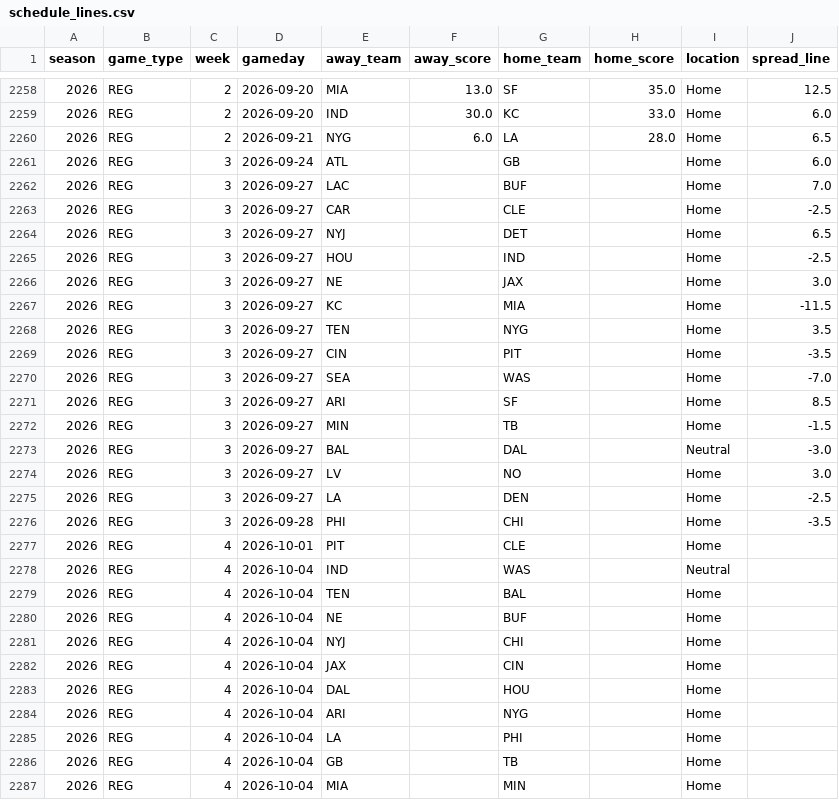
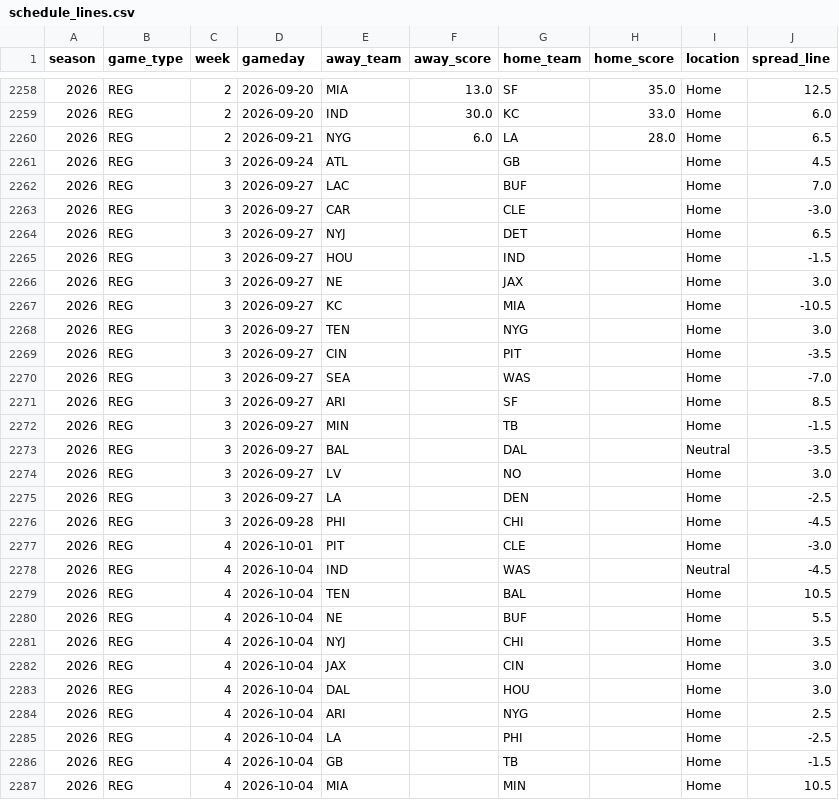
Before and after one commit to ZeNoonan/Research, a CSV file: nfl_report/data/schedule_lines.csv, drawn as a sheet; only a part is shown, gaps mark what is left out; the diff covers the shown part only.

```diff
--- a/nfl_report/data/schedule_lines.csv
+++ b/nfl_report/data/schedule_lines.csv
@@ -2260,10 +2260,10 @@ season,game_type,week,gameday,away_team,away_score,home_team,home_score,location
 2026,REG,2,2026-09-21,NYG,6.0,LA,28.0,Home,6.5
-2026,REG,3,2026-09-24,ATL,,GB,,Home,6.0
+2026,REG,3,2026-09-24,ATL,,GB,,Home,4.5
 2026,REG,3,2026-09-27,LAC,,BUF,,Home,7.0
-2026,REG,3,2026-09-27,CAR,,CLE,,Home,-2.5
+2026,REG,3,2026-09-27,CAR,,CLE,,Home,-3.0
 2026,REG,3,2026-09-27,NYJ,,DET,,Home,6.5
-2026,REG,3,2026-09-27,HOU,,IND,,Home,-2.5
+2026,REG,3,2026-09-27,HOU,,IND,,Home,-1.5
 2026,REG,3,2026-09-27,NE,,JAX,,Home,3.0
-2026,REG,3,2026-09-27,KC,,MIA,,Home,-11.5
-2026,REG,3,2026-09-27,TEN,,NYG,,Home,3.5
+2026,REG,3,2026-09-27,KC,,MIA,,Home,-10.5
+2026,REG,3,2026-09-27,TEN,,NYG,,Home,3.0
 2026,REG,3,2026-09-27,CIN,,PIT,,Home,-3.5
@@ -2272,16 +2272,16 @@ season,game_type,week,gameday,away_team,away_score,home_team,home_score,location
 2026,REG,3,2026-09-27,MIN,,TB,,Home,-1.5
-2026,REG,3,2026-09-27,BAL,,DAL,,Neutral,-3.0
+2026,REG,3,2026-09-27,BAL,,DAL,,Neutral,-3.5
 2026,REG,3,2026-09-27,LV,,NO,,Home,3.0
 2026,REG,3,2026-09-27,LA,,DEN,,Home,-2.5
-2026,REG,3,2026-09-28,PHI,,CHI,,Home,-3.5
-2026,REG,4,2026-10-01,PIT,,CLE,,Home,
-2026,REG,4,2026-10-04,IND,,WAS,,Neutral,
-2026,REG,4,2026-10-04,TEN,,BAL,,Home,
-2026,REG,4,2026-10-04,NE,,BUF,,Home,
-2026,REG,4,2026-10-04,NYJ,,CHI,,Home,
-2026,REG,4,2026-10-04,JAX,,CIN,,Home,
-2026,REG,4,2026-10-04,DAL,,HOU,,Home,
-2026,REG,4,2026-10-04,ARI,,NYG,,Home,
-2026,REG,4,2026-10-04,LA,,PHI,,Home,
-2026,REG,4,2026-10-04,GB,,TB,,Home,
-2026,REG,4,2026-10-04,MIA,,MIN,,Home,
+2026,REG,3,2026-09-28,PHI,,CHI,,Home,-4.5
+2026,REG,4,2026-10-01,PIT,,CLE,,Home,-3.0
+2026,REG,4,2026-10-04,IND,,WAS,,Neutral,-4.5
+2026,REG,4,2026-10-04,TEN,,BAL,,Home,10.5
+2026,REG,4,2026-10-04,NE,,BUF,,Home,5.5
+2026,REG,4,2026-10-04,NYJ,,CHI,,Home,3.5
+2026,REG,4,2026-10-04,JAX,,CIN,,Home,3.0
+2026,REG,4,2026-10-04,DAL,,HOU,,Home,3.0
+2026,REG,4,2026-10-04,ARI,,NYG,,Home,2.5
+2026,REG,4,2026-10-04,LA,,PHI,,Home,-2.5
+2026,REG,4,2026-10-04,GB,,TB,,Home,-1.5
+2026,REG,4,2026-10-04,MIA,,MIN,,Home,10.5
```
Also changed, not shown: 5 edited cells elsewhere in this file, nfl_report/data/odds_2026.csv, nfl_report/data/report_2026.csv, 3 other files.
